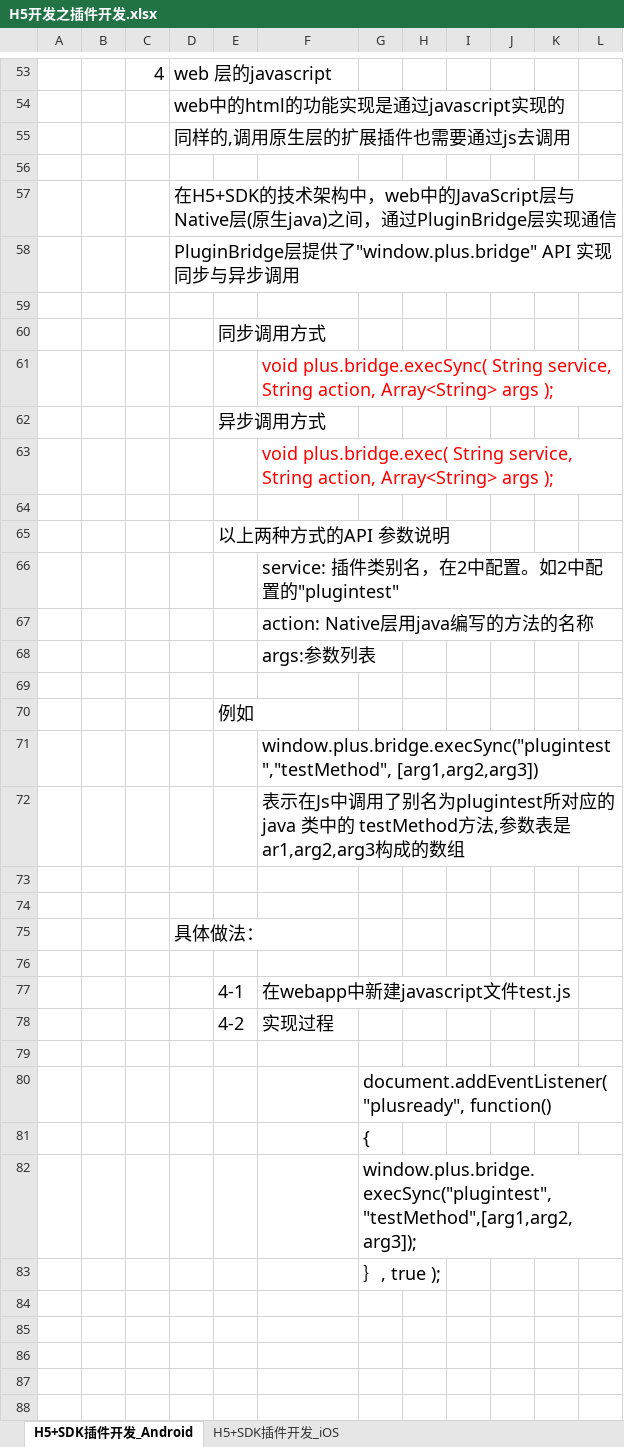
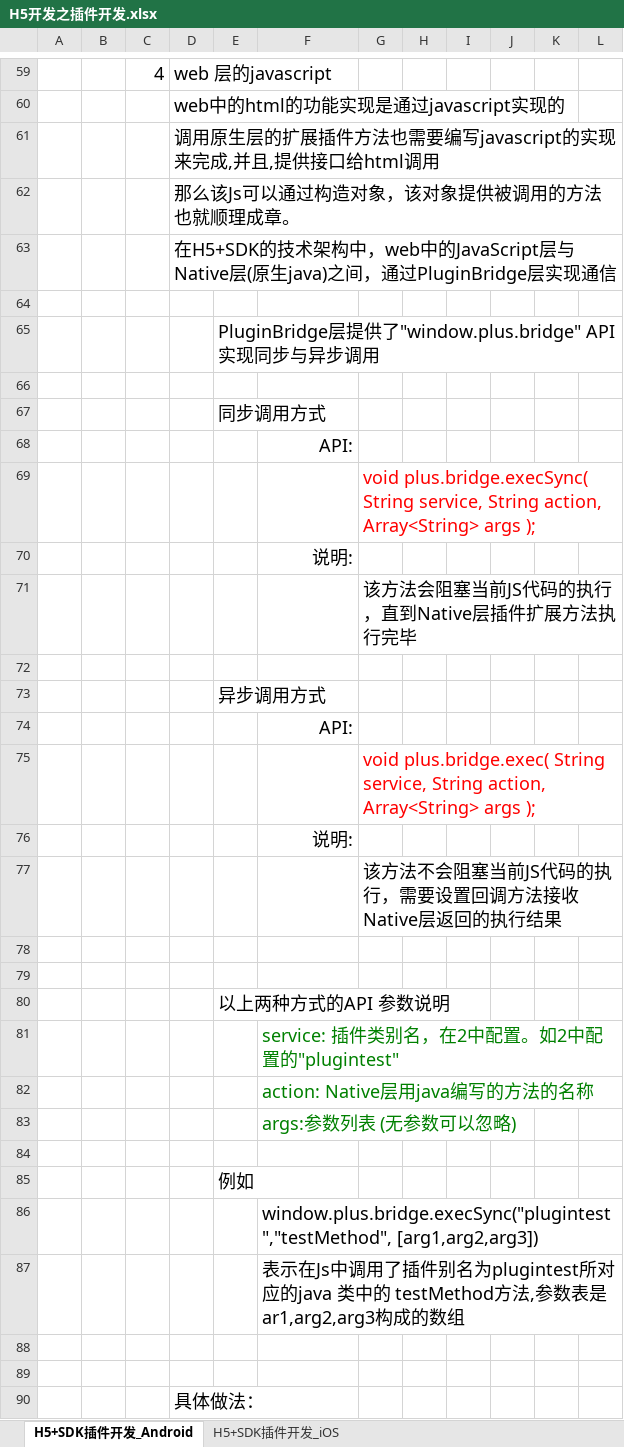
Before and after one commit to sokasyn/KnowledgeSet, an Excel workbook: Document/H5开发之插件开发.xlsx, sheet H5+SDK插件开发_Android, drawn as a sheet; only a part is shown, gaps mark what is left out; the shorter side is filled out with more unchanged rows; values as stored, in another font and other column widths than the file's, no borders; charts and pictures not drawn; removed rows and columns are numbered as before the commit, all else as after; the diff covers the shown part only; the diff names each change by its address in the sheet, - before the commit and + after, or states it on an @@ line.

Commit message:
..

```diff
--- a/Document/H5开发之插件开发.xlsx (sheet H5+SDK插件开发_Android)
+++ b/Document/H5开发之插件开发.xlsx (sheet H5+SDK插件开发_Android)
-D61: 同样的,调用原生层的扩展插件也需要通过js去调用
+D61: 调用原生层的扩展插件方法也需要编写javascript的实现来完成,并且,提供接口给html调用
+row 62:  |  |  | 那么该Js可以通过构造对象，该对象提供被调用的方法也就顺理成章。
@@ row 57 moved to row 63: 在H5+SDK的技术架构中，web中的JavaScript层与Native层(原… @@
-row 58:  |  |  | PluginBridge层提供了"window.plus.bridge" API 实现同步与异步调用
+row 65:  |  |  |  | PluginBridge层提供了"window.plus.bridge" API 实现同步与异步调用
-F68: void plus.bridge.execSync( String service, String action, Array<String> args );
+F68: API:
@@ F68 text colour: #FF0000 → black, alignment: left → right @@
+row 69:  |  |  |  |  |  | void plus.bridge.execSync( String service, String action, Array<String> args );
+row 70:  |  |  |  |  | 说明:
+row 71:  |  |  |  |  |  | 该方法会阻塞当前JS代码的执行，直到Native层插件扩展方法执行完毕
+row 72: (empty)
-F74: void plus.bridge.exec( String service, String action, Array<String> args );
+F74: API:
@@ F74 text colour: #FF0000 → black, alignment: left → right @@
+row 75:  |  |  |  |  |  | void plus.bridge.exec( String service, String action, Array<String> args );
+row 76:  |  |  |  |  | 说明:
+row 77:  |  |  |  |  |  | 该方法不会阻塞当前JS代码的执行，需要设置回调方法接收Native层返回的执行结果
+row 78: (empty)
-F81:F83 text colour: black
+F81:F83 text colour: #008000
-F83: args:参数列表
+F83: args:参数列表 (无参数可以忽略)
-F87: …中调用了别名为plugintest…
+F87: …中调用了插件别名为plugintest…
```
Also changed, not shown: 6 added rows and 3 edited cells elsewhere in this sheet, charts or pictures.
